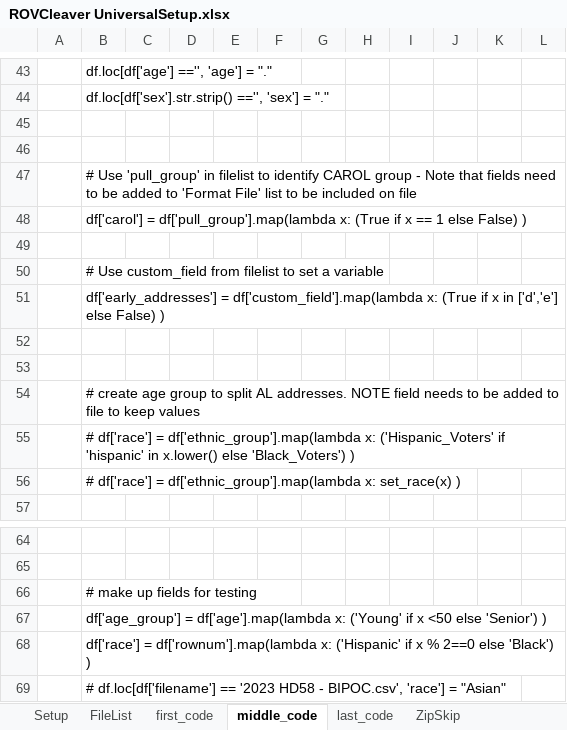
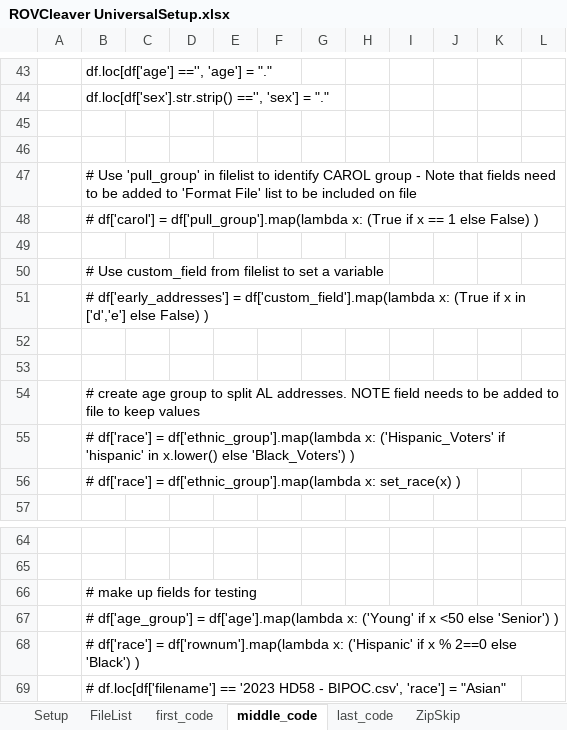
Before and after one commit to kramsman/cleaver, an Excel workbook: WorkCampaign/ROVCleaver UniversalSetup.xlsx, sheet middle_code, drawn as a sheet; only a part is shown, gaps mark what is left out; values as stored, in another font and other column widths than the file's, no borders; the diff names each change by its address in the sheet, - before the commit and + after, or states it on an @@ line.

```diff
--- a/WorkCampaign/ROVCleaver UniversalSetup.xlsx (sheet middle_code)
+++ b/WorkCampaign/ROVCleaver UniversalSetup.xlsx (sheet middle_code)
-B48: df['carol'] =…
+B48: # df['carol'] =…
-B51: df['early_addresses'] =…
+B51: # df['early_addresses'] =…
-B67: df['age_group'] =…
+B67: # df['age_group'] =…
-B68: df['race'] =…
+B68: # df['race'] =…
```
Also changed, not shown: sheet FileList, sheet Setup, sheet Load VL checklist group5, sheet Load VL checklist group4, sheet last_code.
